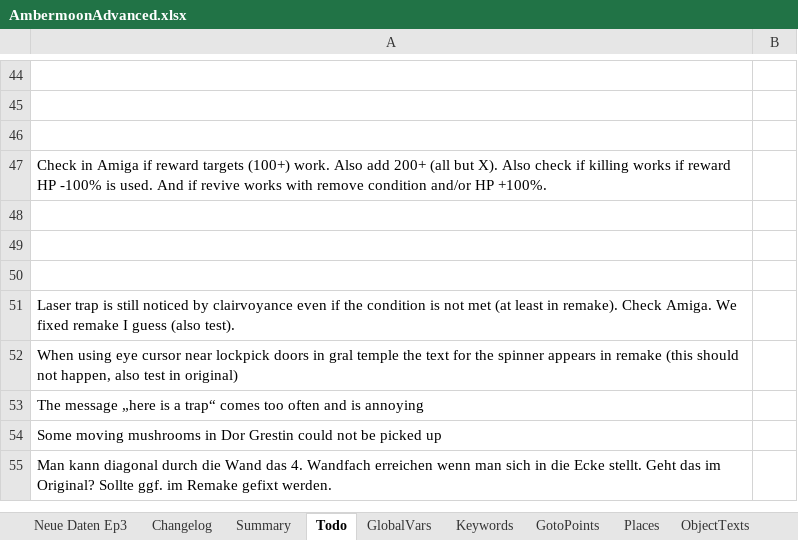
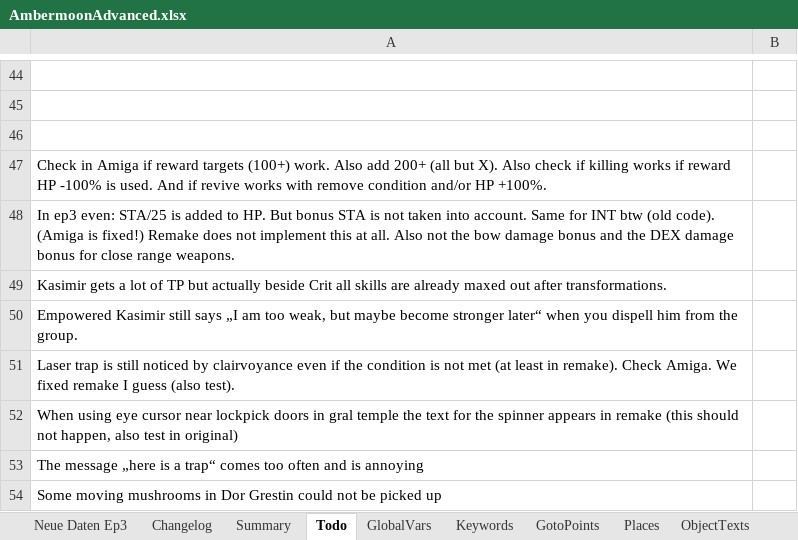
Before and after one commit to Pyrdacor/Ambermoon-Advanced, an Excel workbook: AmbermoonAdvanced.xlsx, sheet Todo, drawn as a sheet; only a part is shown, gaps mark what is left out; the shorter side is filled out with more unchanged rows; values as stored, in another font and other column widths than the file's, no borders; the diff names each change by its address in the sheet, - before the commit and + after, or states it on an @@ line.

Commit message:
Added todos from main

```diff
--- a/AmbermoonAdvanced.xlsx (sheet Todo)
+++ b/AmbermoonAdvanced.xlsx (sheet Todo)
-A48: (empty)
+A48: In ep3 even: STA/25 is added to HP. But bonus STA is not taken into account. Same for INT btw (old code). (Amiga is fixed!) Remake does not implement this at all. Also not the bow damage bonus and the DEX damage bonus for close range weapons.
-A49: (empty)
+A49: Kasimir gets a lot of TP but actually beside Crit all skills are already maxed out after transformations.
-A50: (empty)
+A50: Empowered Kasimir still says „I am too weak, but maybe become stronger later“ when you dispell him from the group.
```
